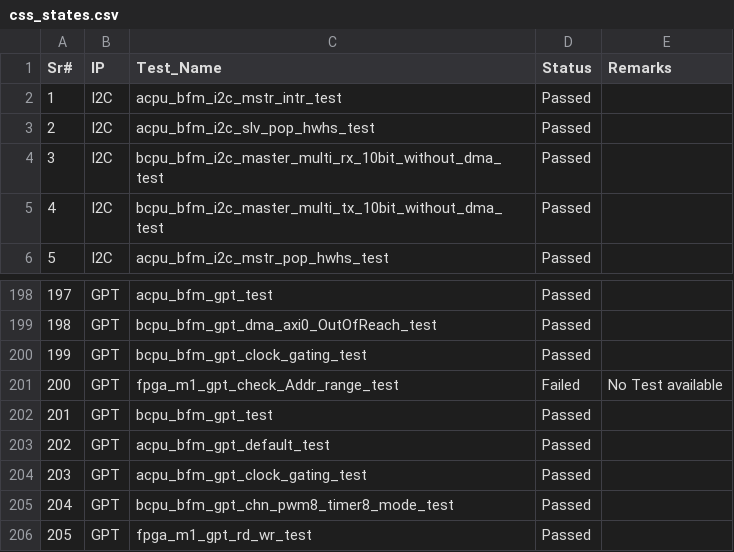
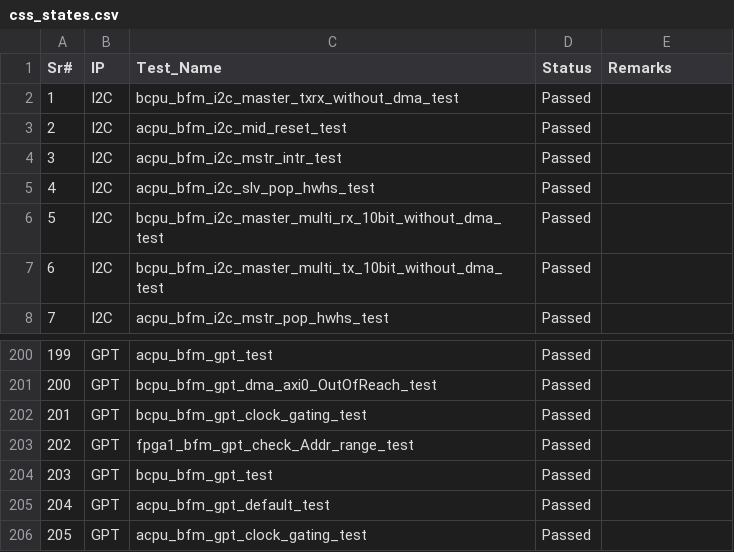
Before and after one commit to mahmoodulhassan-rs/dash_baord, a CSV file: css_states.csv, drawn as a sheet; only a part is shown, gaps mark what is left out; the shorter side is filled out with more unchanged rows; removed rows and columns are numbered as before the commit, all else as after; the diff names each change by its address in the sheet, - before the commit and + after, or states it on an @@ line.

```diff
--- a/css_states.csv
+++ b/css_states.csv
+row 2: 1 | I2C | bcpu_bfm_i2c_master_txrx_without_dma_test | Passed
+row 3: 2 | I2C | acpu_bfm_i2c_mid_reset_test | Passed
@@ column A (Sr#) renumbered from row 4 down @@
-row 201: 200 | GPT | fpga_m1_gpt_check_Addr_range_test | Failed | No Test available
+row 203: 202 | GPT | fpga1_bfm_gpt_check_Addr_range_test | Passed
```
Also changed, not shown: 3 other files.
